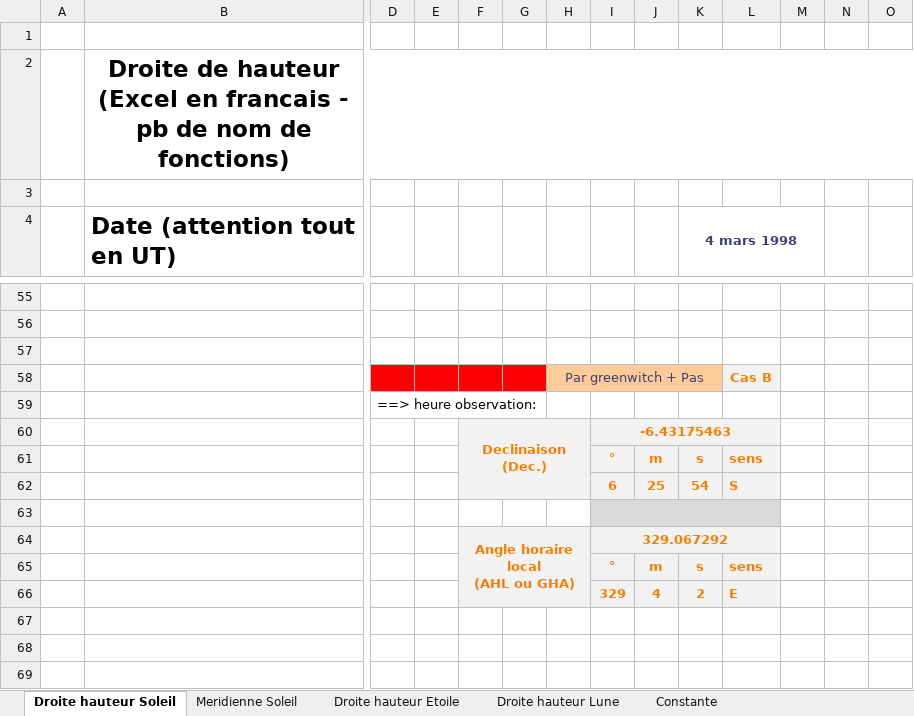
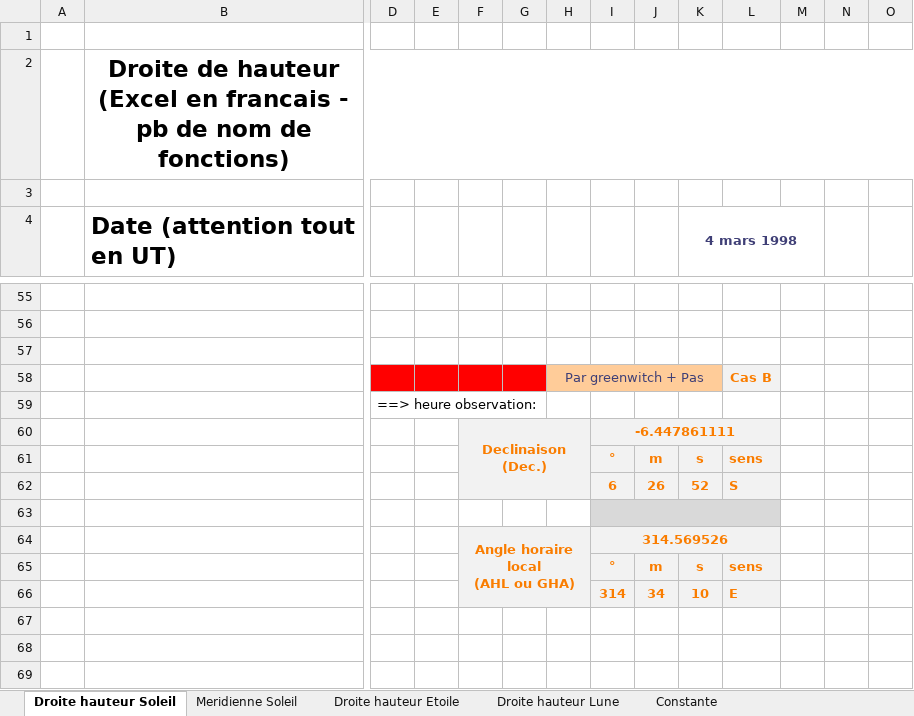
Before and after one commit to Nounours31/NavigationBateau, an Excel workbook: NavAstro/XLS/SondeMAK.xlsx, sheet Droite hauteur Soleil, drawn as a sheet; only a part is shown, gaps mark what is left out; values as stored, in another font and other column widths than the file's, no borders; charts and pictures not drawn; removed rows and columns are numbered as before the commit, all else as after; rows hold the shown columns only; the diff covers the shown part only; the diff names each change by its address in the sheet, - before the commit and + after, or states it on an @@ line.

```diff
--- a/NavAstro/XLS/SondeMAK.xlsx (sheet Droite hauteur Soleil)
+++ b/NavAstro/XLS/SondeMAK.xlsx (sheet Droite hauteur Soleil)
-I60: -6.43175463
+I60: -6.447861111
-J62: 25
+J62: 26
-K62 (4 mars 1998): 54
+K62 (4 mars 1998): 52
-I64: 329.067292
+I64: 314.569526
-row 66:  |  |  |  |  |  |  | 329 | 4 | 2 | E
+row 66:  |  |  |  |  |  |  | 314 | 34 | 10 | E
```
Also changed, not shown: 7 added rows, 16 removed rows, 7 hidden or unhidden rows and 26 edited cells elsewhere in this sheet, sheet Meridienne Soleil, hidden cells, charts or pictures.
